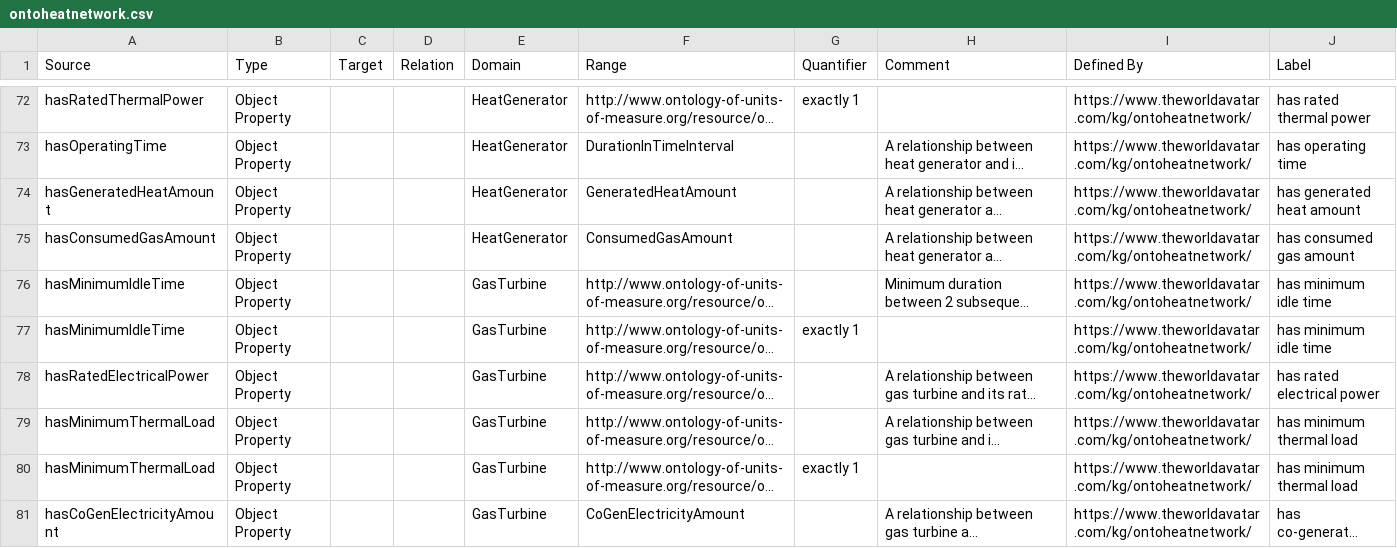
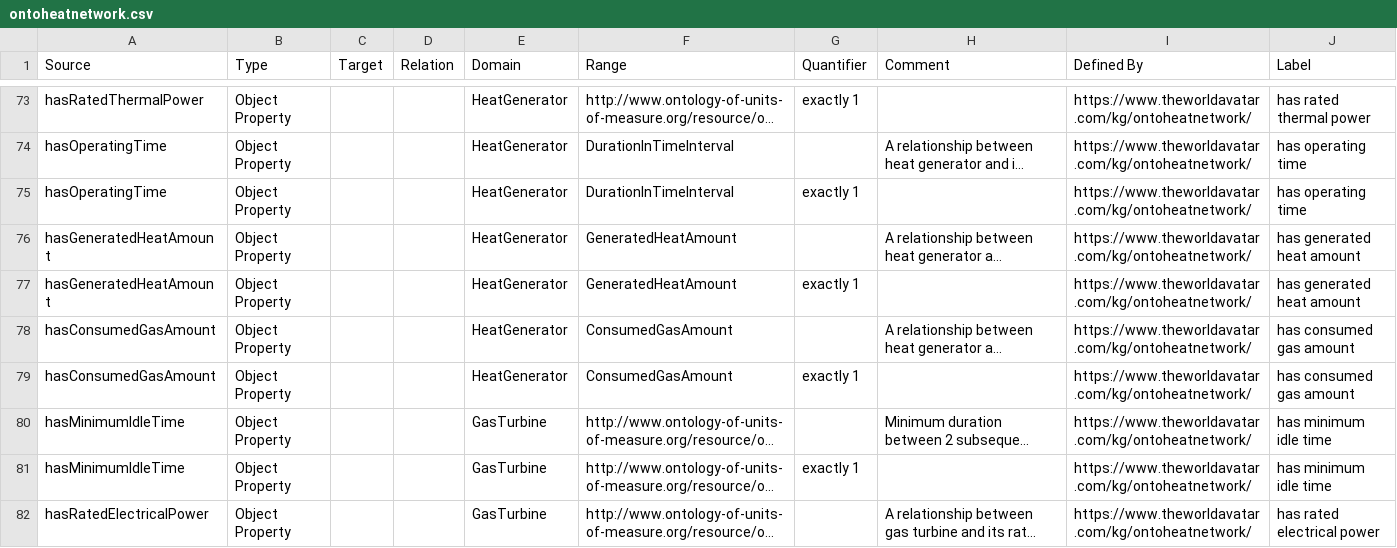
Before and after one commit to msff2/ontology, a CSV file: JPS_Ontology/ontology/ontoheatnetwork/ontoheatnetwork.csv, drawn as a sheet; only a part is shown, gaps mark what is left out; the shorter side is filled out with more unchanged rows; long unchanged cells end in …; the diff covers the shown part only; the diff names each change by its address in the sheet, - before the commit and + after, or states it on an @@ line.

Commit message:
dev-update-ontoheatnetwork: Updated csv file including refined descriptions

```diff
--- a/JPS_Ontology/ontology/ontoheatnetwork/ontoheatnetwork.csv
+++ b/JPS_Ontology/ontology/ontoheatnetwork/ontoheatnetwork.csv
+row 75: hasOperatingTime | Object Property |  |  | HeatGenerator | DurationInTimeInterval | exactly 1 |  | https://www.theworldavatar.com/kg/ontoheatnetwork/ | has operating time
+row 77: hasGeneratedHeatAmount | Object Property |  |  | HeatGenerator | GeneratedHeatAmount | exactly 1 |  | https://www.theworldavatar.com/kg/ontoheatnetwork/ | has generated heat amount
+row 79: hasConsumedGasAmount | Object Property |  |  | HeatGenerator | ConsumedGasAmount | exactly 1 |  | https://www.theworldavatar.com/kg/ontoheatnetwork/ | has consumed gas amount
```
Also changed, not shown: 6 added rows, 1 removed row, 1 moved row and 28 edited cells elsewhere in this file.
